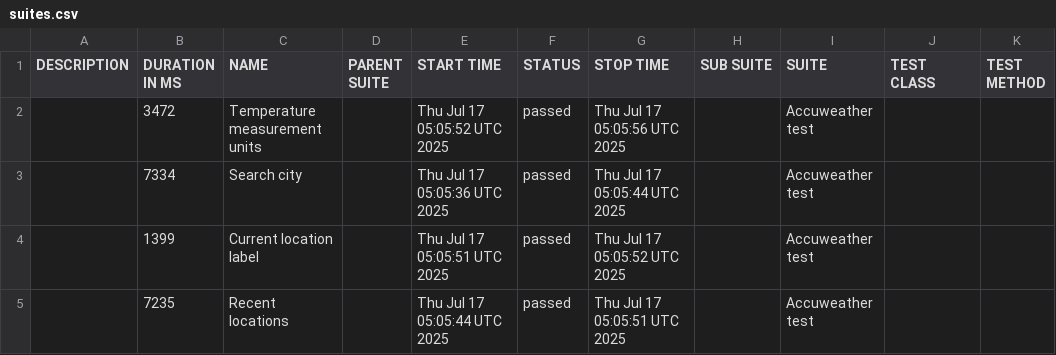
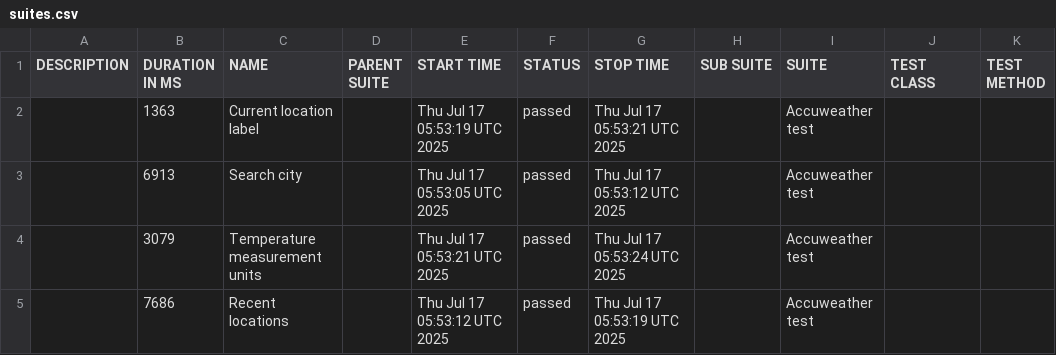
Before and after one commit to ausp1c1ousqw/weather-test-project-github-actions, a CSV file: data/suites.csv, drawn as a sheet.

```diff
--- a/data/suites.csv
+++ b/data/suites.csv
@@ -1,5 +1,5 @@
 "DESCRIPTION","DURATION IN MS","NAME","PARENT SUITE","START TIME","STATUS","STOP TIME","SUB SUITE","SUITE","TEST CLASS","TEST METHOD"
-"","3472","Temperature measurement units","","Thu Jul 17 05:05:52 UTC 2025","passed","Thu Jul 17 05:05:56 UTC 2025","","Accuweather test","",""
-"","7334","Search city","","Thu Jul 17 05:05:36 UTC 2025","passed","Thu Jul 17 05:05:44 UTC 2025","","Accuweather test","",""
-"","1399","Current location label","","Thu Jul 17 05:05:51 UTC 2025","passed","Thu Jul 17 05:05:52 UTC 2025","","Accuweather test","",""
-"","7235","Recent locations","","Thu Jul 17 05:05:44 UTC 2025","passed","Thu Jul 17 05:05:51 UTC 2025","","Accuweather test","",""
+"","1363","Current location label","","Thu Jul 17 05:53:19 UTC 2025","passed","Thu Jul 17 05:53:21 UTC 2025","","Accuweather test","",""
+"","6913","Search city","","Thu Jul 17 05:53:05 UTC 2025","passed","Thu Jul 17 05:53:12 UTC 2025","","Accuweather test","",""
+"","3079","Temperature measurement units","","Thu Jul 17 05:53:21 UTC 2025","passed","Thu Jul 17 05:53:24 UTC 2025","","Accuweather test","",""
+"","7686","Recent locations","","Thu Jul 17 05:53:12 UTC 2025","passed","Thu Jul 17 05:53:19 UTC 2025","","Accuweather test","",""
```
Also changed, not shown: 22 other files.
